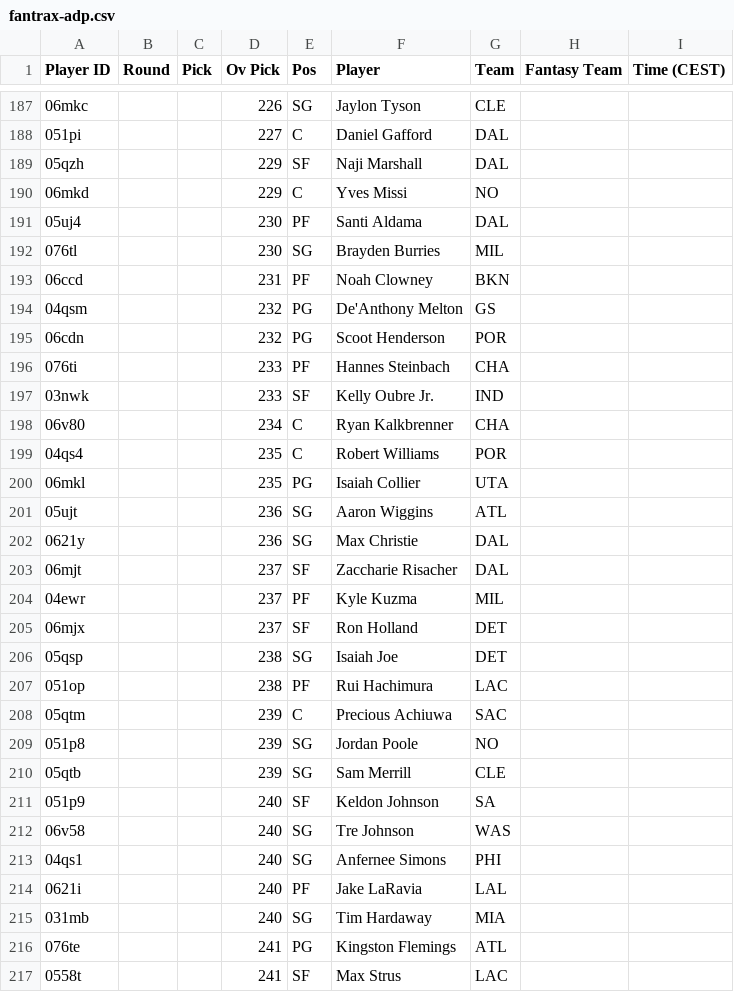
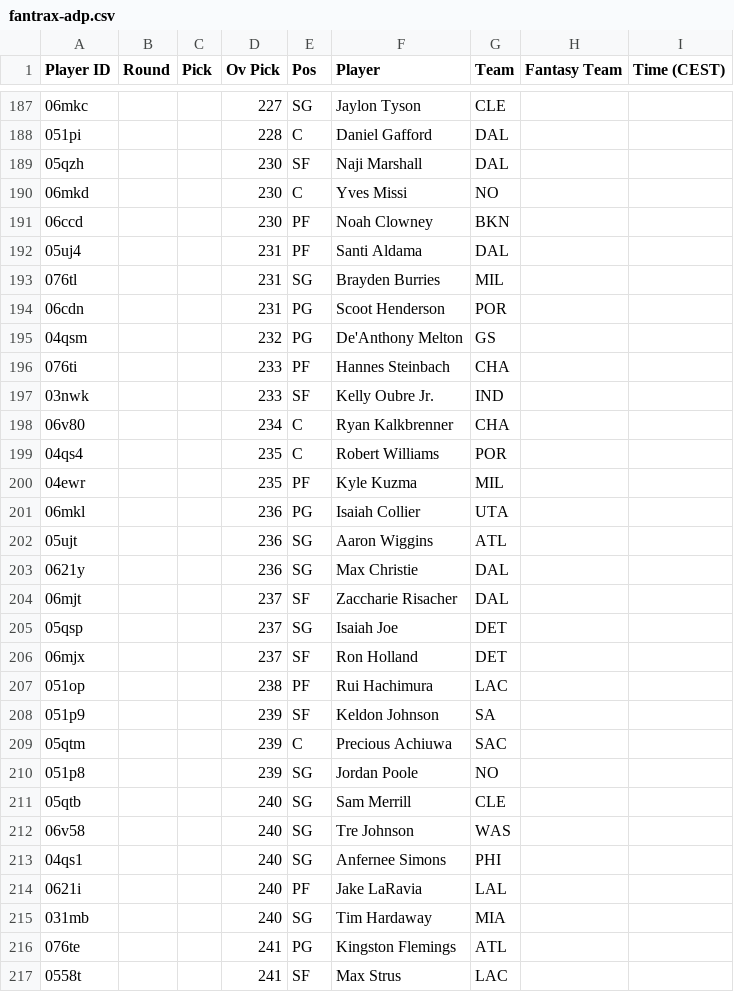
Before and after one commit to Pizzaratops/Taco-Tuesday-HQ, a CSV file: projections/data/fantrax-adp.csv, drawn as a sheet; only a part is shown, gaps mark what is left out; the diff covers the shown part only.

```diff
--- a/projections/data/fantrax-adp.csv
+++ b/projections/data/fantrax-adp.csv
@@ -187,10 +187,10 @@
-"06mkc","","","226","SG","Jaylon Tyson","CLE","",""
-"051pi","","","227","C","Daniel Gafford","DAL","",""
-"05qzh","","","229","SF","Naji Marshall","DAL","",""
-"06mkd","","","229","C","Yves Missi","NO","",""
-"05uj4","","","230","PF","Santi Aldama","DAL","",""
-"076tl","","","230","SG","Brayden Burries","MIL","",""
-"06ccd","","","231","PF","Noah Clowney","BKN","",""
+"06mkc","","","227","SG","Jaylon Tyson","CLE","",""
+"051pi","","","228","C","Daniel Gafford","DAL","",""
+"05qzh","","","230","SF","Naji Marshall","DAL","",""
+"06mkd","","","230","C","Yves Missi","NO","",""
+"06ccd","","","230","PF","Noah Clowney","BKN","",""
+"05uj4","","","231","PF","Santi Aldama","DAL","",""
+"076tl","","","231","SG","Brayden Burries","MIL","",""
+"06cdn","","","231","PG","Scoot Henderson","POR","",""
 "04qsm","","","232","PG","De'Anthony Melton","GS","",""
-"06cdn","","","232","PG","Scoot Henderson","POR","",""
 "076ti","","","233","PF","Hannes Steinbach","CHA","",""
@@ -199,3 +199,4 @@
 "04qs4","","","235","C","Robert Williams","POR","",""
-"06mkl","","","235","PG","Isaiah Collier","UTA","",""
+"04ewr","","","235","PF","Kyle Kuzma","MIL","",""
+"06mkl","","","236","PG","Isaiah Collier","UTA","",""
 "05ujt","","","236","SG","Aaron Wiggins","ATL","",""
@@ -203,10 +204,9 @@
 "06mjt","","","237","SF","Zaccharie Risacher","DAL","",""
-"04ewr","","","237","PF","Kyle Kuzma","MIL","",""
+"05qsp","","","237","SG","Isaiah Joe","DET","",""
 "06mjx","","","237","SF","Ron Holland","DET","",""
-"05qsp","","","238","SG","Isaiah Joe","DET","",""
 "051op","","","238","PF","Rui Hachimura","LAC","",""
+"051p9","","","239","SF","Keldon Johnson","SA","",""
 "05qtm","","","239","C","Precious Achiuwa","SAC","",""
 "051p8","","","239","SG","Jordan Poole","NO","",""
-"05qtb","","","239","SG","Sam Merrill","CLE","",""
-"051p9","","","240","SF","Keldon Johnson","SA","",""
+"05qtb","","","240","SG","Sam Merrill","CLE","",""
 "06v58","","","240","SG","Tre Johnson","WAS","",""
```
Also changed, not shown: 8 added rows, 8 removed rows, 10 moved rows and 38 edited cells elsewhere in this file, 1 other file.
